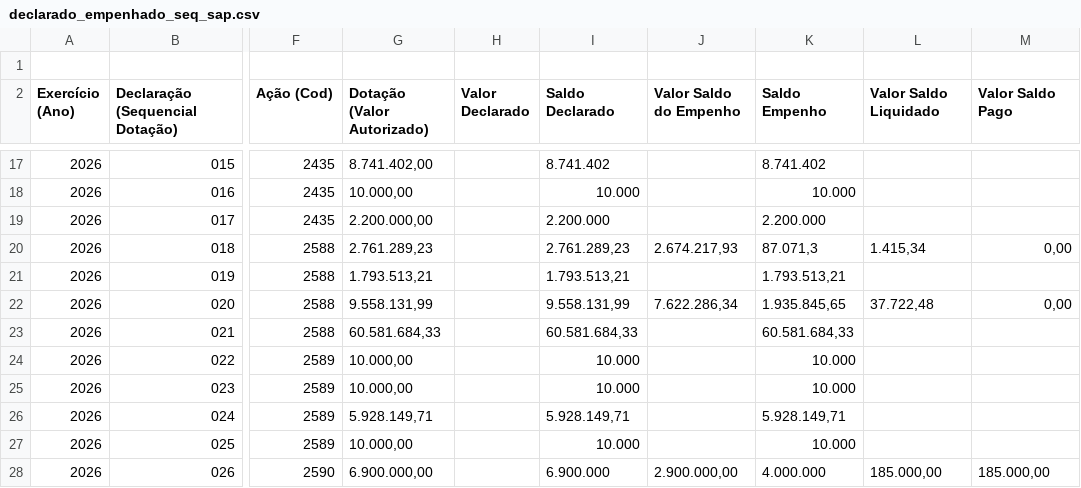
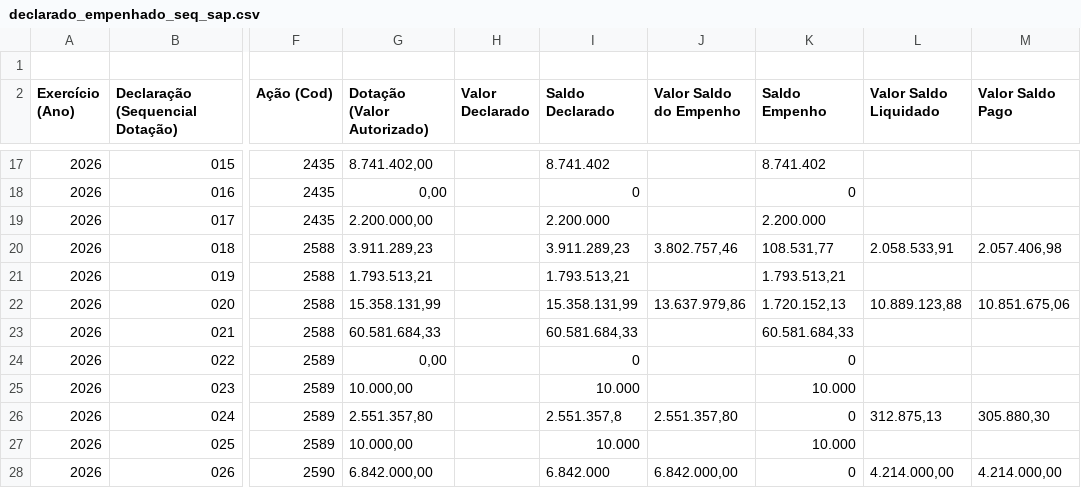
Before and after one commit to gpineconomia/painel-orcamento, a CSV file: data/declarado_empenhado_seq_sap.csv, drawn as a sheet; only a part is shown, gaps mark what is left out; the diff covers the shown part only; the diff names each change by its address in the sheet, - before the commit and + after, or states it on an @@ line.

Commit message:
Atualização automática (21/11/2026 07:30): data/pca_2027_cache.xlsx, data/declarado_empenhado_seq_sap.csv

```diff
--- a/data/declarado_empenhado_seq_sap.csv
+++ b/data/declarado_empenhado_seq_sap.csv
-G18 (Dotação (Valor Autorizado)): 10.000,00
+G18 (Dotação (Valor Autorizado)): 0,00
-I18 (Saldo Declarado): 10.000
+I18 (Saldo Declarado): 0
-K18 (Saldo Empenho): 10.000
+K18 (Saldo Empenho): 0
-G20 (Dotação (Valor Autorizado)): 2.761.289,23
+G20 (Dotação (Valor Autorizado)): 3.911.289,23
-I20 (Saldo Declarado): 2.761.289,23
+I20 (Saldo Declarado): 3.911.289,23
-J20 (Valor Saldo do Empenho): 2.674.217,93
+J20 (Valor Saldo do Empenho): 3.802.757,46
-K20 (Saldo Empenho): 87.071,3
+K20 (Saldo Empenho): 108.531,77
-L20 (Valor Saldo Liquidado): 1.415,34
+L20 (Valor Saldo Liquidado): 2.058.533,91
-M20 (Valor Saldo Pago): 0,00
+M20 (Valor Saldo Pago): 2.057.406,98
-G22 (Dotação (Valor Autorizado)): 9.558.131,99
+G22 (Dotação (Valor Autorizado)): 15.358.131,99
-I22 (Saldo Declarado): 9.558.131,99
+I22 (Saldo Declarado): 15.358.131,99
-J22 (Valor Saldo do Empenho): 7.622.286,34
+J22 (Valor Saldo do Empenho): 13.637.979,86
-K22 (Saldo Empenho): 1.935.845,65
+K22 (Saldo Empenho): 1.720.152,13
-L22 (Valor Saldo Liquidado): 37.722,48
+L22 (Valor Saldo Liquidado): 10.889.123,88
-M22 (Valor Saldo Pago): 0,00
+M22 (Valor Saldo Pago): 10.851.675,06
-G24 (Dotação (Valor Autorizado)): 10.000,00
+G24 (Dotação (Valor Autorizado)): 0,00
-I24 (Saldo Declarado): 10.000
+I24 (Saldo Declarado): 0
-K24 (Saldo Empenho): 10.000
+K24 (Saldo Empenho): 0
-G26 (Dotação (Valor Autorizado)): 5.928.149,71
+G26 (Dotação (Valor Autorizado)): 2.551.357,80
-I26 (Saldo Declarado): 5.928.149,71
+I26 (Saldo Declarado): 2.551.357,8
-J26 (Valor Saldo do Empenho): (empty)
+J26 (Valor Saldo do Empenho): 2.551.357,80
-K26 (Saldo Empenho): 5.928.149,71
+K26 (Saldo Empenho): 0
-L26 (Valor Saldo Liquidado): (empty)
+L26 (Valor Saldo Liquidado): 312.875,13
-M26 (Valor Saldo Pago): (empty)
+M26 (Valor Saldo Pago): 305.880,30
-G28 (Dotação (Valor Autorizado)): 6.900.000,00
+G28 (Dotação (Valor Autorizado)): 6.842.000,00
-I28 (Saldo Declarado): 6.900.000
+I28 (Saldo Declarado): 6.842.000
-J28 (Valor Saldo do Empenho): 2.900.000,00
+J28 (Valor Saldo do Empenho): 6.842.000,00
-K28 (Saldo Empenho): 4.000.000
+K28 (Saldo Empenho): 0
-L28 (Valor Saldo Liquidado): 185.000,00
+L28 (Valor Saldo Liquidado): 4.214.000,00
-M28 (Valor Saldo Pago): 185.000,00
+M28 (Valor Saldo Pago): 4.214.000,00
```
Also changed, not shown: 81 edited cells elsewhere in this file, 1 other file.
